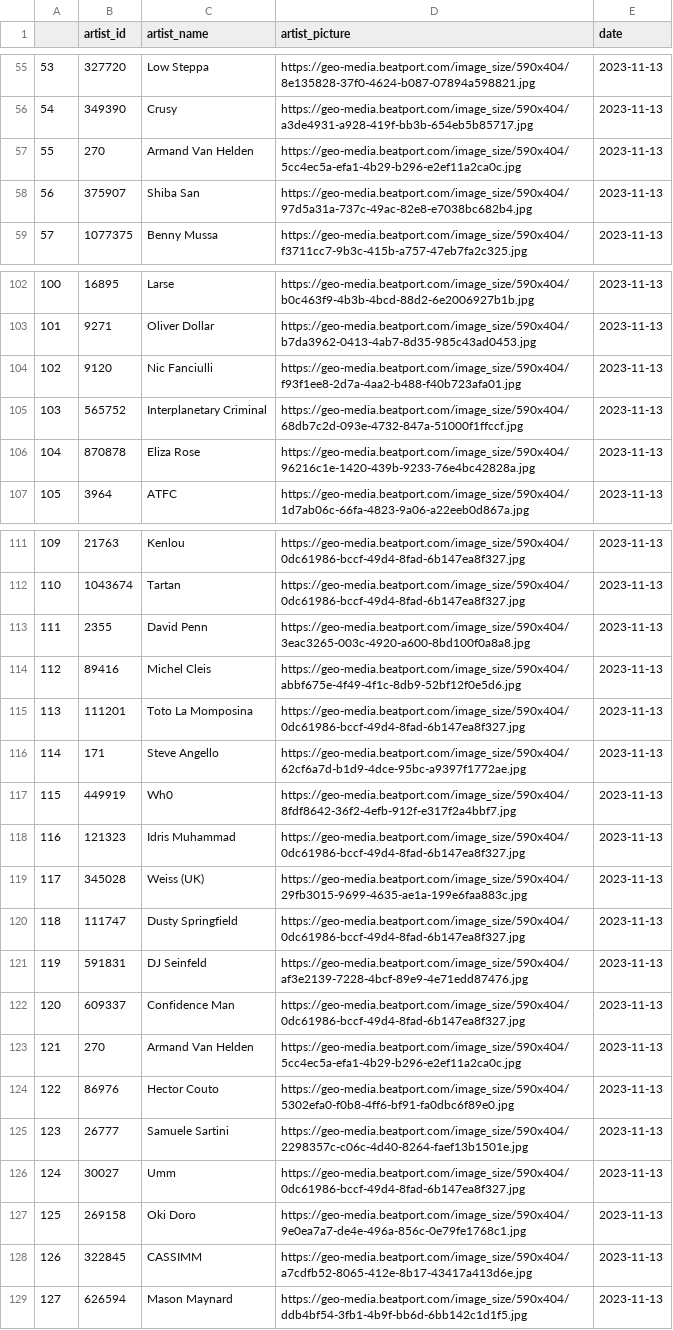
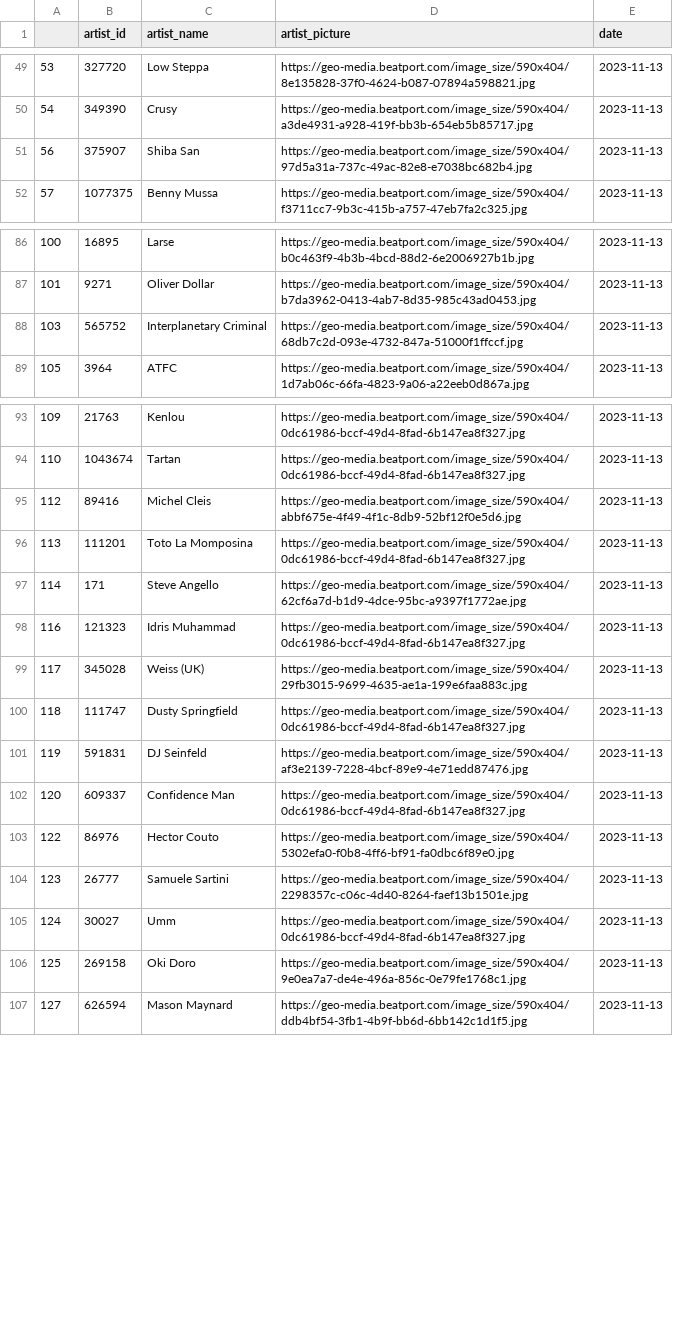
Before and after one commit to ViktorMansson/MusicInsight, a CSV file: csv_checks/ARTIST_INFO.csv, drawn as a sheet; only a part is shown, gaps mark what is left out; the diff covers the shown part only.

```diff
--- a/csv_checks/ARTIST_INFO.csv
+++ b/csv_checks/ARTIST_INFO.csv
@@ -56,3 +50,2 @@
 54,349390,Crusy,https://geo-media.beatport.com/image_size/590x404/a3de4931-a928-419f-bb3b-654eb5b85717.jpg,2023-11-13
-55,270,Armand Van Helden,https://geo-media.beatport.com/image_size/590x404/5cc4ec5a-efa1-4b29-b296-e2ef11a2ca0c.jpg,2023-11-13
 56,375907,Shiba San,https://geo-media.beatport.com/image_size/590x404/97d5a31a-737c-49ac-82e8-e7038bc682b4.jpg,2023-11-13
@@ -103,5 +87,3 @@
 101,9271,Oliver Dollar,https://geo-media.beatport.com/image_size/590x404/b7da3962-0413-4ab7-8d35-985c43ad0453.jpg,2023-11-13
-102,9120,Nic Fanciulli,https://geo-media.beatport.com/image_size/590x404/f93f1ee8-2d7a-4aa2-b488-f40b723afa01.jpg,2023-11-13
 103,565752,Interplanetary Criminal,https://geo-media.beatport.com/image_size/590x404/68db7c2d-093e-4732-847a-51000f1ffccf.jpg,2023-11-13
-104,870878,Eliza Rose,https://geo-media.beatport.com/image_size/590x404/96216c1e-1420-439b-9233-76e4bc42828a.jpg,2023-11-13
 105,3964,ATFC,https://geo-media.beatport.com/image_size/590x404/1d7ab06c-66fa-4823-9a06-a22eeb0d867a.jpg,2023-11-13
@@ -112,3 +94,2 @@
 110,1043674,Tartan,https://geo-media.beatport.com/image_size/590x404/0dc61986-bccf-49d4-8fad-6b147ea8f327.jpg,2023-11-13
-111,2355,David Penn,https://geo-media.beatport.com/image_size/590x404/3eac3265-003c-4920-a600-8bd100f0a8a8.jpg,2023-11-13
 112,89416,Michel Cleis,https://geo-media.beatport.com/image_size/590x404/abbf675e-4f49-4f1c-8db9-52bf12f0e5d6.jpg,2023-11-13
@@ -116,3 +97,2 @@
 114,171,Steve Angello,https://geo-media.beatport.com/image_size/590x404/62cf6a7d-b1d9-4dce-95bc-a9397f1772ae.jpg,2023-11-13
-115,449919,Wh0,https://geo-media.beatport.com/image_size/590x404/8fdf8642-36f2-4efb-912f-e317f2a4bbf7.jpg,2023-11-13
 116,121323,Idris Muhammad,https://geo-media.beatport.com/image_size/590x404/0dc61986-bccf-49d4-8fad-6b147ea8f327.jpg,2023-11-13
@@ -122,3 +102,2 @@
 120,609337,Confidence Man,https://geo-media.beatport.com/image_size/590x404/0dc61986-bccf-49d4-8fad-6b147ea8f327.jpg,2023-11-13
-121,270,Armand Van Helden,https://geo-media.beatport.com/image_size/590x404/5cc4ec5a-efa1-4b29-b296-e2ef11a2ca0c.jpg,2023-11-13
 122,86976,Hector Couto,https://geo-media.beatport.com/image_size/590x404/5302efa0-f0b8-4ff6-bf91-fa0dbc6f89e0.jpg,2023-11-13
@@ -127,3 +106,2 @@
 125,269158,Oki Doro,https://geo-media.beatport.com/image_size/590x404/9e0ea7a7-de4e-496a-856c-0e79fe1768c1.jpg,2023-11-13
-126,322845,CASSIMM,https://geo-media.beatport.com/image_size/590x404/a7cdfb52-8065-412e-8b17-43417a413d6e.jpg,2023-11-13
 127,626594,Mason Maynard,https://geo-media.beatport.com/image_size/590x404/ddb4bf54-3fb1-4b9f-bb6d-6bb142c1d1f5.jpg,2023-11-13
```
Also changed, not shown: 19 removed rows elsewhere in this file, csv_checks/ALBUM_INFO.csv, csv_checks/RECORD_LABEL_INFO.csv, 7 other files.
